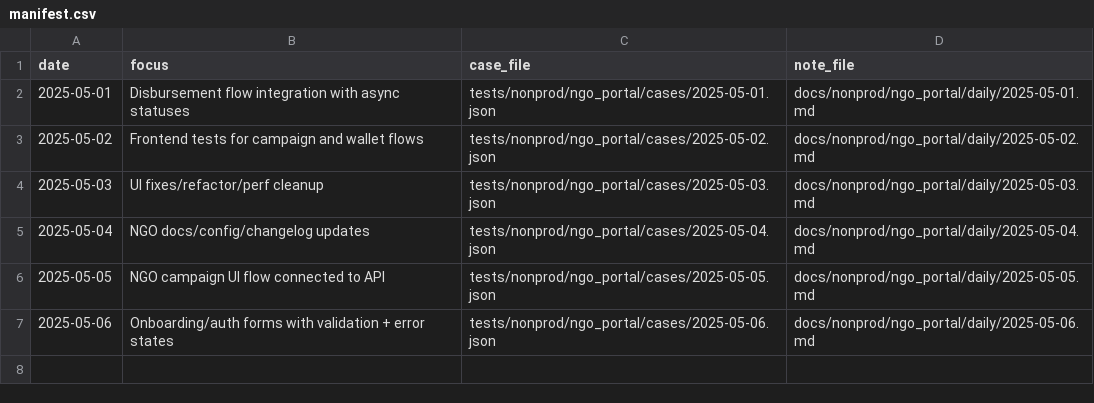
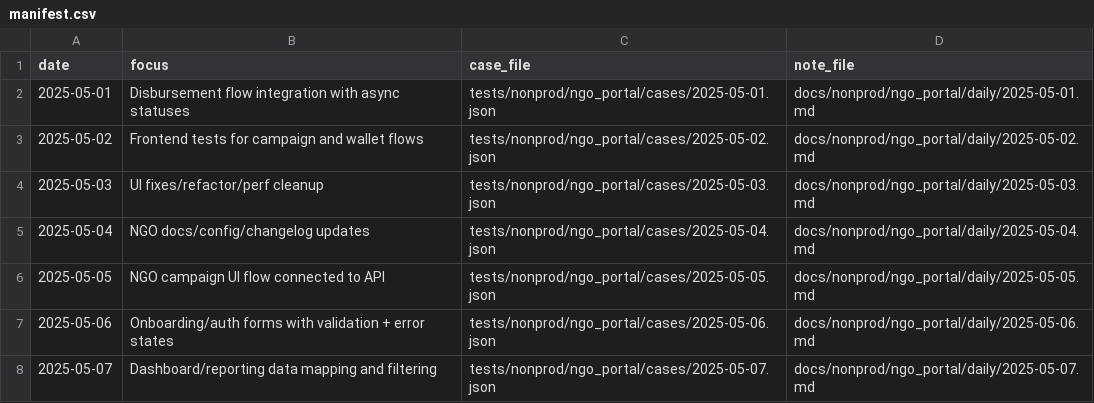
Before and after one commit to TalhaArjumand/aid-ngo, a CSV file: docs/nonprod/ngo_portal/manifest.csv, drawn as a sheet; the diff names each change by its address in the sheet, - before the commit and + after, or states it on an @@ line.

Commit message:
test(ngo): add nonprod ngo-api case for 2025-05-07

```diff
--- a/docs/nonprod/ngo_portal/manifest.csv
+++ b/docs/nonprod/ngo_portal/manifest.csv
+row 8: 2025-05-07 | Dashboard/reporting data mapping and filtering | tests/nonprod/ngo_portal/cases/2025-05-07.json | docs/nonprod/ngo_portal/daily/2025-05-07.md
```
Also changed, not shown: 2 other files.
